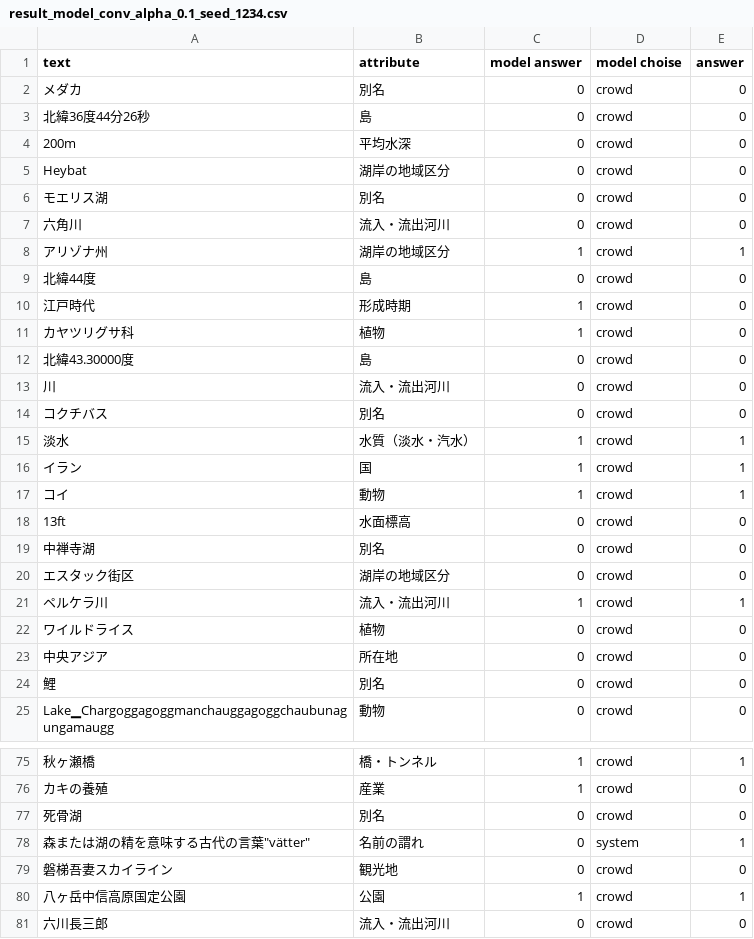
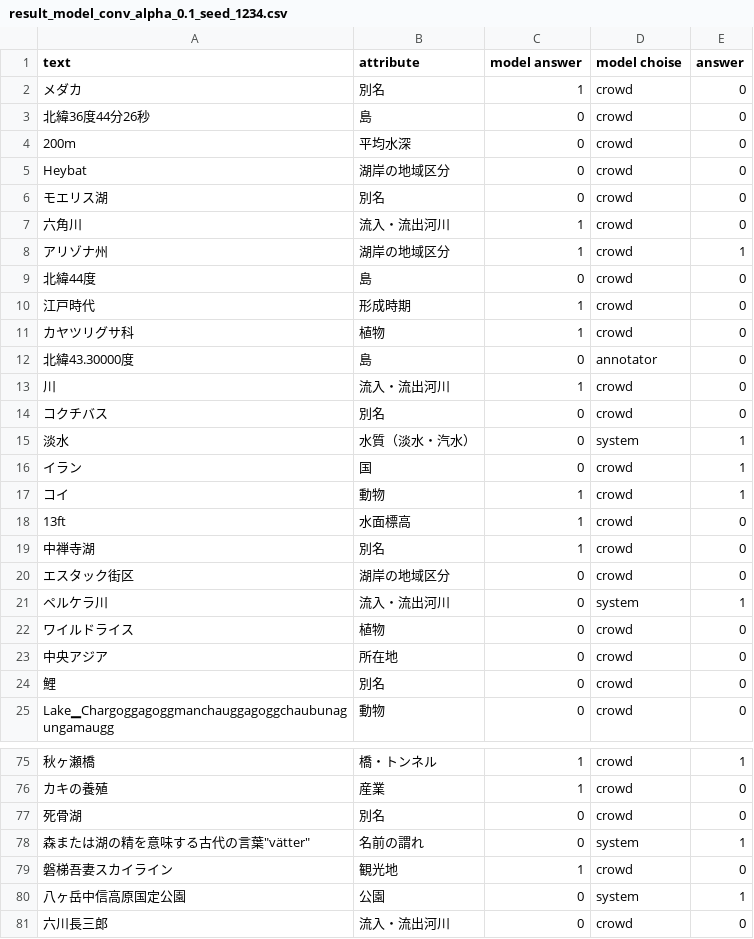
Before and after one commit to keimoriyama/proposal, a CSV file: output/result_model_conv_alpha_0.1_seed_1234.csv, drawn as a sheet; only a part is shown, gaps mark what is left out; the diff covers the shown part only; the diff names each change by its address in the sheet, - before the commit and + after, or states it on an @@ line.

```diff
--- a/output/result_model_conv_alpha_0.1_seed_1234.csv
+++ b/output/result_model_conv_alpha_0.1_seed_1234.csv
-C2 (model answer): 0
+C2 (model answer): 1
-C7 (model answer): 0
+C7 (model answer): 1
-D12 (model choise): crowd
+D12 (model choise): annotator
-C13 (model answer): 0
+C13 (model answer): 1
-C15:C16 (model answer): 1
+C15:C16 (model answer): 0
-D15 (model choise): crowd
+D15 (model choise): system
-C18:C19 (model answer): 0
+C18:C19 (model answer): 1
-C21 (model answer): 1
+C21 (model answer): 0
-D21 (model choise): crowd
+D21 (model choise): system
-C79 (model answer): 0
+C79 (model answer): 1
-C80 (model answer): 1
+C80 (model answer): 0
-D80 (model choise): crowd
+D80 (model choise): system
```
Also changed, not shown: 18 edited cells elsewhere in this file, output/result_model_conv_alpha_0.8_seed_1234.csv, 7 other files.
